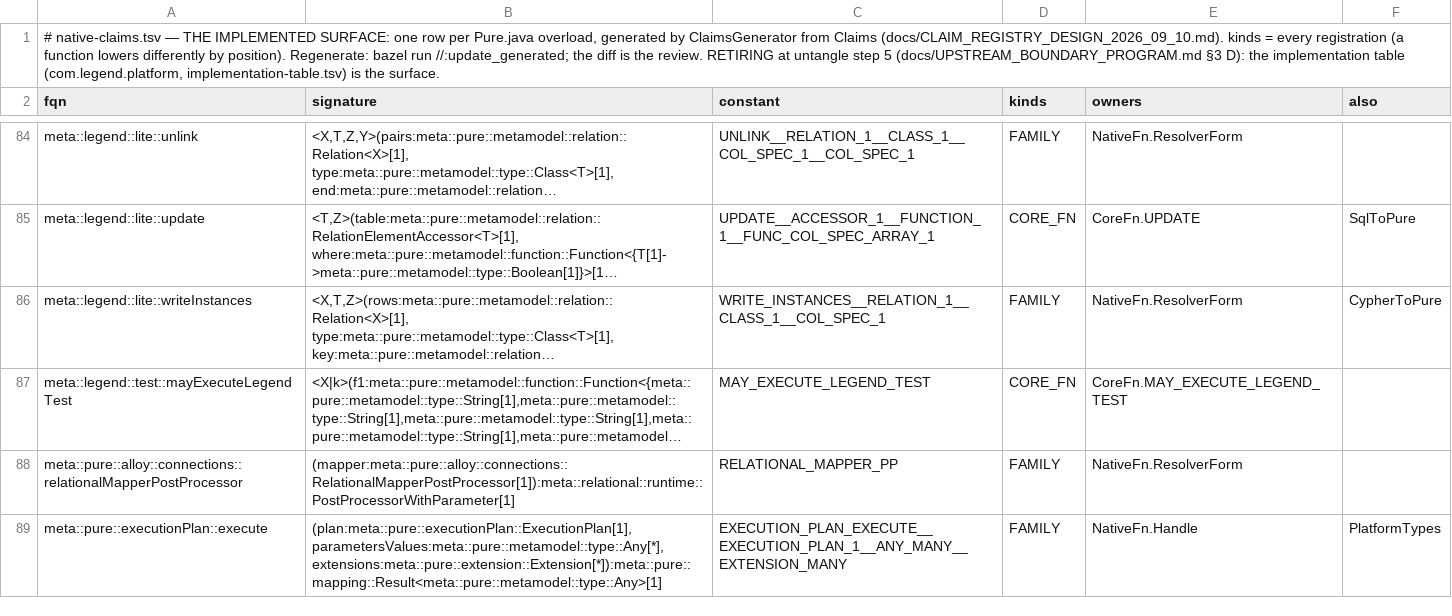
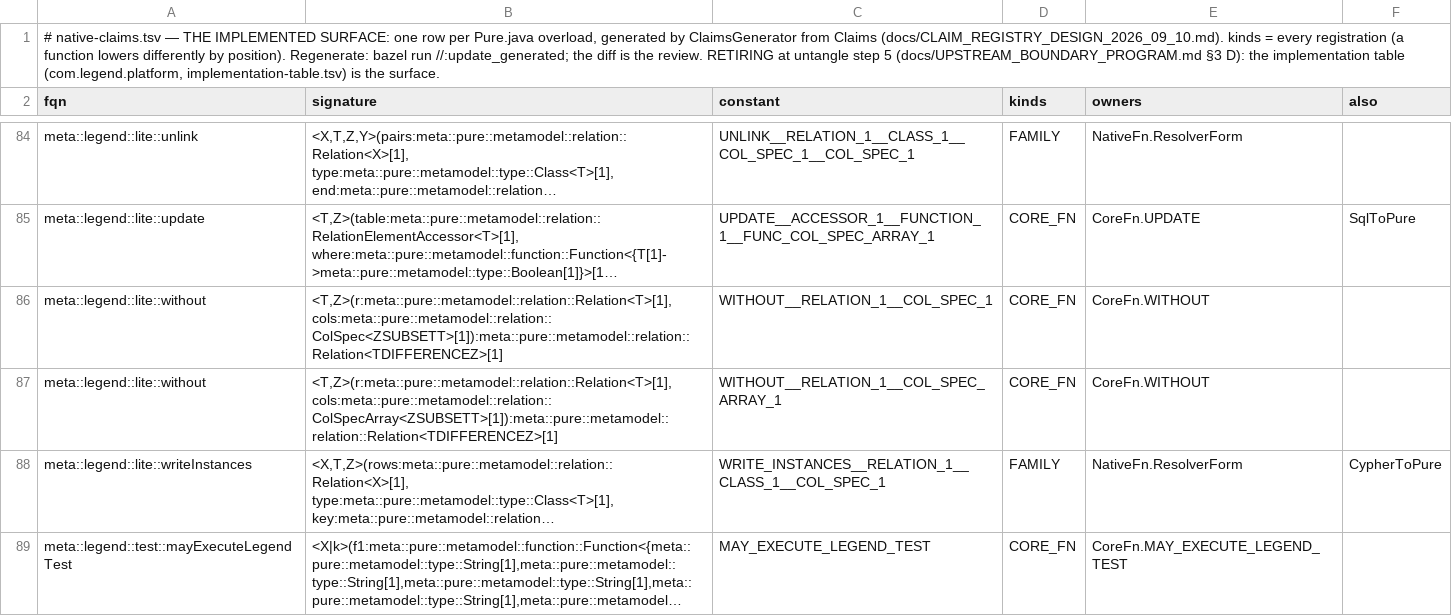
Before and after one commit to kevin-m-knight-gs/legend-lite, a TSV file: core/src/main/resources/com/legend/builtin/native-claims.tsv, drawn as a sheet; only a part is shown, gaps mark what is left out; the shorter side is filled out with more unchanged rows; long unchanged cells end in …; the diff names each change by its address in the sheet, - before the commit and + after, or states it on an @@ line.

```diff
--- a/core/src/main/resources/com/legend/builtin/native-claims.tsv
+++ b/core/src/main/resources/com/legend/builtin/native-claims.tsv
+row 86: meta::legend::lite::without | <T,Z>(r:meta::pure::metamodel::relation::Relation<T>[1], cols:meta::pure::metamodel::relation::ColSpec<ZSUBSETT>[1]):meta::pure::metamodel::relation::Relation<TDIFFERENCEZ>[1] | WITHOUT__RELATION_1__COL_SPEC_1 | CORE_FN | CoreFn.WITHOUT
+row 87: meta::legend::lite::without | <T,Z>(r:meta::pure::metamodel::relation::Relation<T>[1], cols:meta::pure::metamodel::relation::ColSpecArray<ZSUBSETT>[1]):meta::pure::metamodel::relation::Relation<TDIFFERENCEZ>[1] | WITHOUT__RELATION_1__COL_SPEC_ARRAY_1 | CORE_FN | CoreFn.WITHOUT
```
Also changed, not shown: 12 other files.
